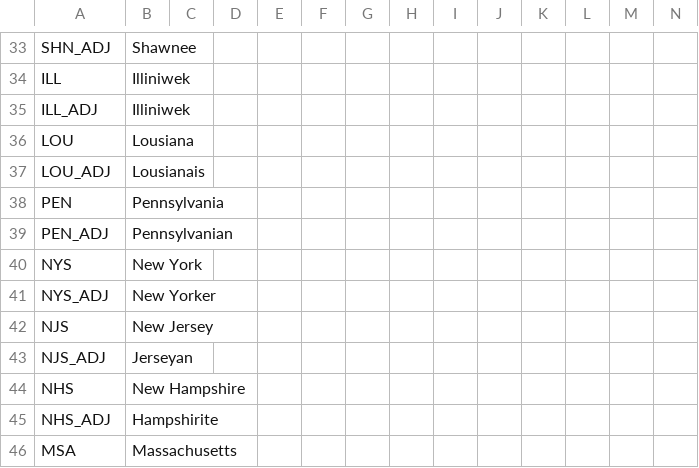
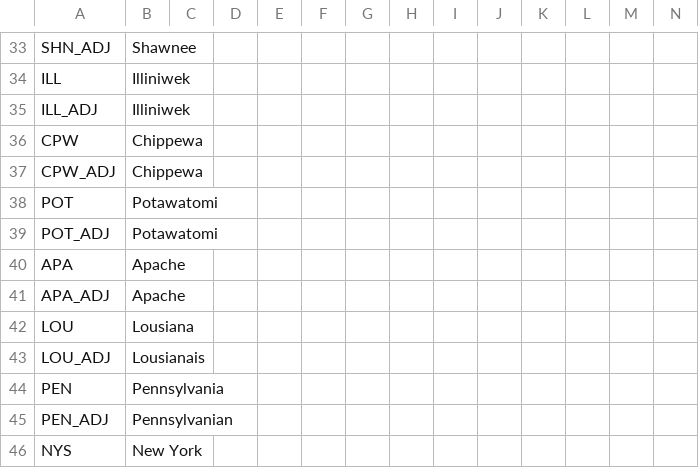
Before and after one commit to ericsundberg/DividedWeStand, a CSV file: localisation/DWS_countries.csv, drawn as a sheet; only a part is shown, gaps mark what is left out; the shorter side is filled out with more unchanged rows; the diff names each change by its address in the sheet, - before the commit and + after, or states it on an @@ line.

```diff
--- a/localisation/DWS_countries.csv
+++ b/localisation/DWS_countries.csv
+row 36: CPW | Chippewa
+row 37: CPW_ADJ | Chippewa
+row 38: POT | Potawatomi
+row 39: POT_ADJ | Potawatomi
+row 40: APA | Apache
+row 41: APA_ADJ | Apache
```
Also changed, not shown: 50 other files.
